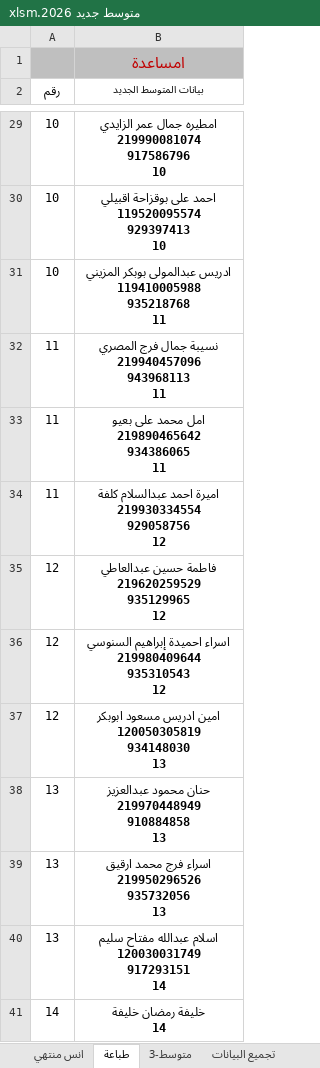
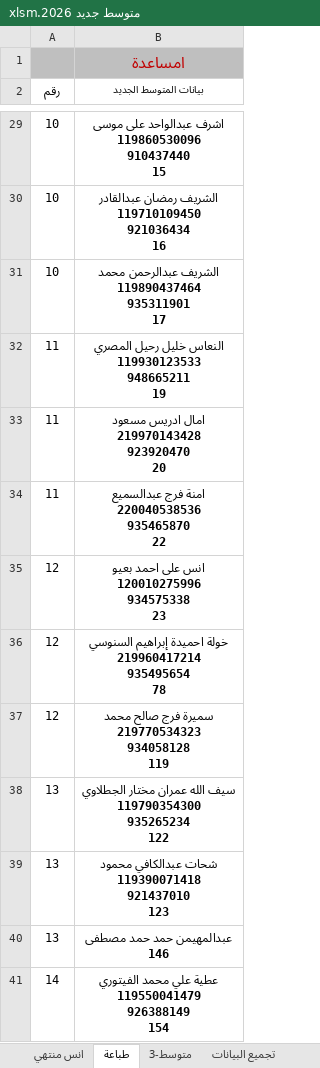
Before and after one commit to ahbayo-dotcom/office-14, an Excel workbook: Data/متوسط جديد 2026.xlsm, sheet طباعة, drawn as a sheet; only a part is shown, gaps mark what is left out; values as stored, in another font and other column widths than the file's, no borders; table styles not drawn; ↵ is a line break in a cell; the diff covers the shown part only; the diff names each change by its address in the sheet, - before the commit and + after, or states it on an @@ line.

```diff
--- a/Data/متوسط جديد 2026.xlsm (sheet طباعة)
+++ b/Data/متوسط جديد 2026.xlsm (sheet طباعة)
-B29 (بيانات المتوسط الجديد): امطيره جمال عمر الزايدي ↵ 219990081074 ↵ 917586796 ↵ 10
+B29 (بيانات المتوسط الجديد): اشرف عبدالواحد على موسى ↵ 119860530096 ↵ 910437440 ↵ 15
-B30 (بيانات المتوسط الجديد): احمد على بوقزاحة اقبيلي ↵ 119520095574 ↵ 929397413 ↵ 10
+B30 (بيانات المتوسط الجديد): الشريف رمضان عبدالقادر ↵ 119710109450 ↵ 921036434 ↵ 16
-B31 (بيانات المتوسط الجديد): ادريس عبدالمولى بوبكر المزيني ↵ 119410005988 ↵ 935218768 ↵ 11
+B31 (بيانات المتوسط الجديد): الشريف عبدالرحمن محمد ↵ 119890437464 ↵ 935311901 ↵ 17
-B32 (بيانات المتوسط الجديد): نسيبة جمال فرج المصري ↵ 219940457096 ↵ 943968113 ↵ 11
+B32 (بيانات المتوسط الجديد): النعاس خليل رحيل المصري ↵ 119930123533 ↵ 948665211 ↵ 19
-B33 (بيانات المتوسط الجديد): امل محمد على بعيو ↵ 219890465642 ↵ 934386065 ↵ 11
+B33 (بيانات المتوسط الجديد): امال ادريس مسعود ↵ 219970143428 ↵ 923920470 ↵ 20
-B34 (بيانات المتوسط الجديد): اميرة احمد عبدالسلام كلفة ↵ 219930334554 ↵ 929058756 ↵ 12
+B34 (بيانات المتوسط الجديد): امنة فرج عبدالسميع ↵ 220040538536 ↵ 935465870 ↵ 22
-B35 (بيانات المتوسط الجديد): فاطمة حسين عبدالعاطي ↵ 219620259529 ↵ 935129965 ↵ 12
+B35 (بيانات المتوسط الجديد): انس على احمد بعيو ↵ 120010275996 ↵ 934575338 ↵ 23
-B36 (بيانات المتوسط الجديد): اسراء احميدة إبراهيم السنوسي ↵ 219980409644 ↵ 935310543 ↵ 12
+B36 (بيانات المتوسط الجديد): خولة احميدة إبراهيم السنوسي ↵ 219960417214 ↵ 935495654 ↵ 78
-B37 (بيانات المتوسط الجديد): امين ادريس مسعود ابوبكر ↵ 120050305819 ↵ 934148030 ↵ 13
+B37 (بيانات المتوسط الجديد): سميرة فرج صالح محمد ↵ 219770534323 ↵ 934058128 ↵ 119
-B38 (بيانات المتوسط الجديد): حنان محمود عبدالعزيز ↵ 219970448949 ↵ 910884858 ↵ 13
+B38 (بيانات المتوسط الجديد): سيف الله عمران مختار الجطلاوي ↵ 119790354300 ↵ 935265234 ↵ 122
-B39 (بيانات المتوسط الجديد): اسراء فرج محمد ارقيق ↵ 219950296526 ↵ 935732056 ↵ 13
+B39 (بيانات المتوسط الجديد): شحات عبدالكافي محمود ↵ 119390071418 ↵ 921437010 ↵ 123
-B40 (بيانات المتوسط الجديد): اسلام عبدالله مفتاح سليم ↵ 120030031749 ↵ 917293151 ↵ 14
+B40 (بيانات المتوسط الجديد): عبدالمهيمن حمد حمد مصطفى ↵ 146
-B41 (بيانات المتوسط الجديد): خليفة رمضان خليفة ↵ 14
+B41 (بيانات المتوسط الجديد): عطية علي محمد الفيتوري ↵ 119550041479 ↵ 926388149 ↵ 154
```
Also changed, not shown: 1224 edited cells elsewhere in this sheet, sheet تجميع البيانات, hidden cells, Data/متوسط جديد 2.xlsm.
